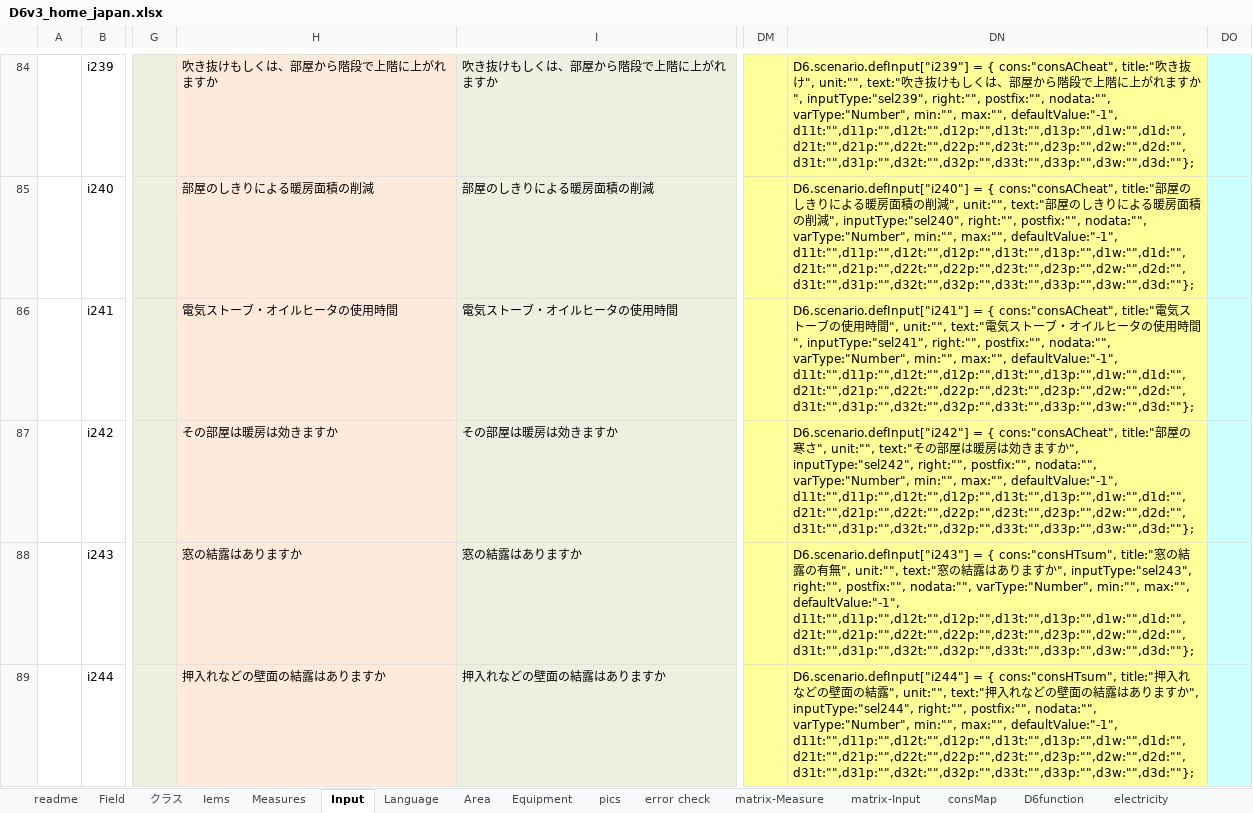
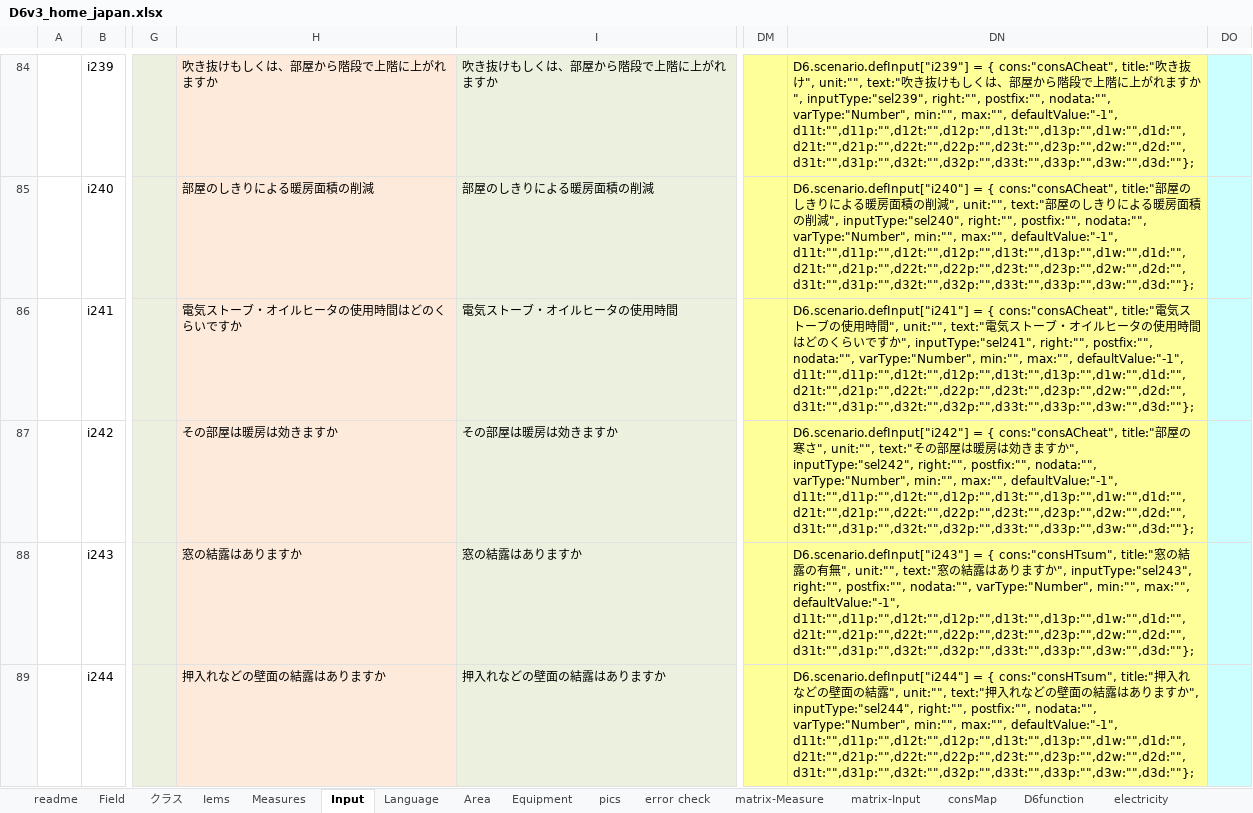
Before and after one commit to hinodeyasuzuki/d62, an Excel workbook: logic_JP/D6v3_home_japan.xlsx, sheet Input, drawn as a sheet; only a part is shown, gaps mark what is left out; values as stored, in another font and other column widths than the file's, no borders; the diff covers the shown part only; the diff names each change by its address in the sheet, - before the commit and + after, or states it on an @@ line.

```diff
--- a/logic_JP/D6v3_home_japan.xlsx (sheet Input)
+++ b/logic_JP/D6v3_home_japan.xlsx (sheet Input)
-H86: 電気ストーブ・オイルヒータの使用時間
+H86: 電気ストーブ・オイルヒータの使用時間はどのくらいですか
-DN86: …時間", inputType:"sel241",…
+DN86: …時間はどのくらいですか", inputType:"sel241",…
```
Also changed, not shown: 94 edited cells elsewhere in this sheet, charts or pictures, 2 other files.
